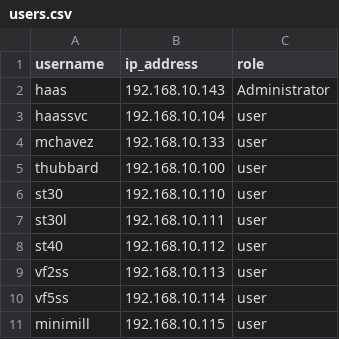
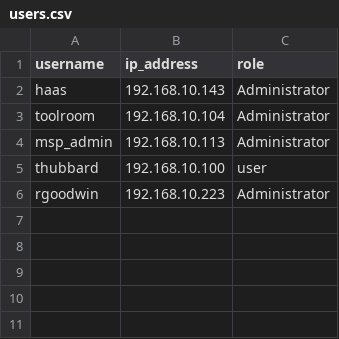
Before and after one commit to rikosintie/Haas_Data_collect, a CSV file: users.csv, drawn as a sheet; removed rows and columns are numbered as before the commit, all else as after; the diff names each change by its address in the sheet, - before the commit and + after, or states it on an @@ line.

Commit message:
Git Title: changed most users to administrator for testing

```diff
--- a/users.csv
+++ b/users.csv
-row 3: haassvc | 192.168.10.104 | user
-row 4: mchavez | 192.168.10.133 | user
+row 3: toolroom | 192.168.10.104 | Administrator
+row 4: msp_admin | 192.168.10.113 | Administrator
-row 6: st30 | 192.168.10.110 | user
-row 7: st30l | 192.168.10.111 | user
-row 8: st40 | 192.168.10.112 | user
-row 9: vf2ss | 192.168.10.113 | user
-row 10: vf5ss | 192.168.10.114 | user
-row 11: minimill | 192.168.10.115 | user
+row 6: rgoodwin | 192.168.10.223 | Administrator
```
